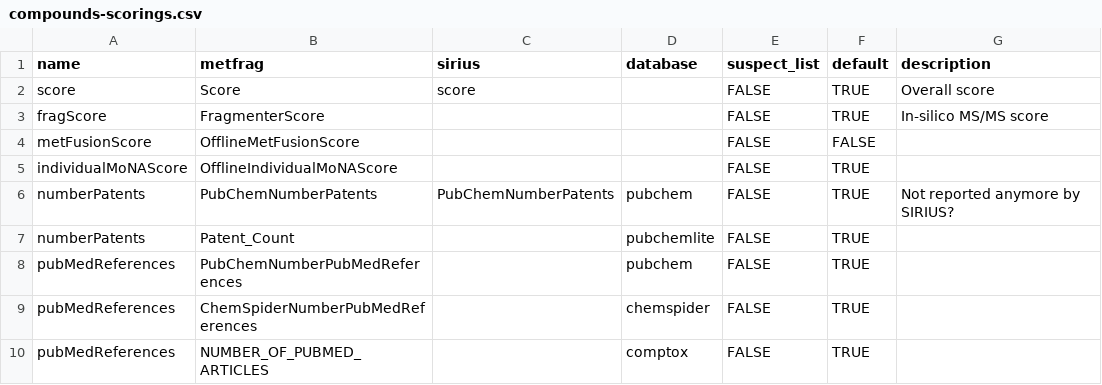
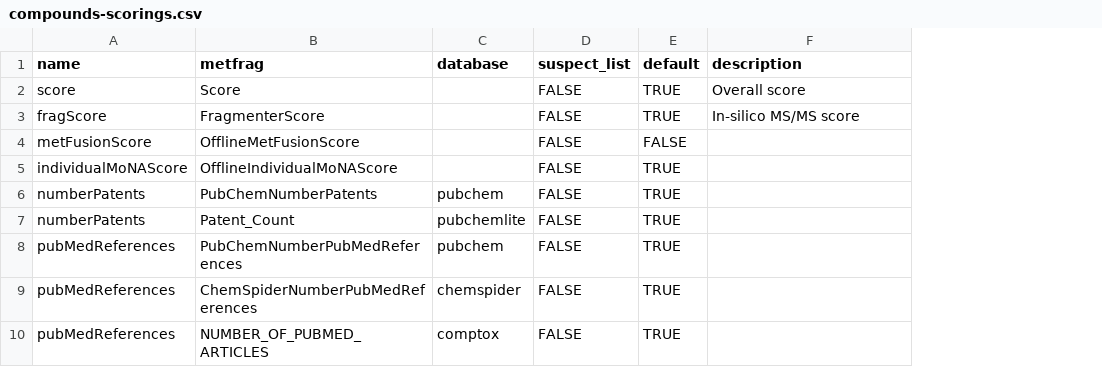
Before and after one commit to rickhelmus/patRoon, a CSV file: data-raw/compounds-scorings.csv, drawn as a sheet; only a part is shown; removed rows and columns are numbered as before the commit, all else as after; the diff names each change by its address in the sheet, - before the commit and + after, or states it on an @@ line.

Commit message:
update compoundScorings (remove SIRIUS) [skip ci]

```diff
--- a/data-raw/compounds-scorings.csv
+++ b/data-raw/compounds-scorings.csv
-column C (sirius), rows 2-6: score |  |  |  | PubChemNumberPatents
-F6 (description): Not reported anymore by SIRIUS?
+F6 (description): (empty)
```
Also changed, not shown: 2 other files.
